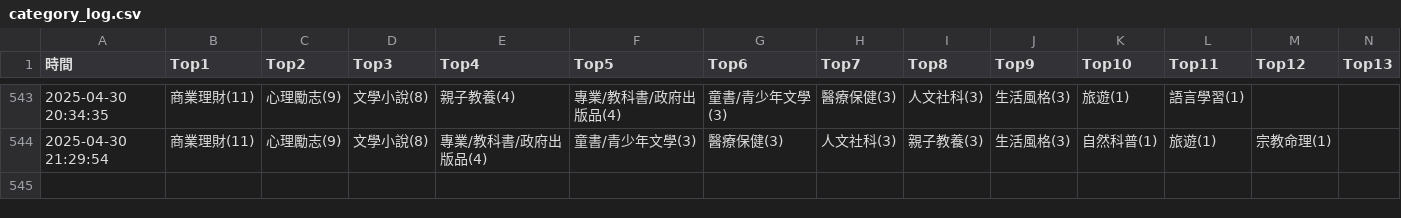
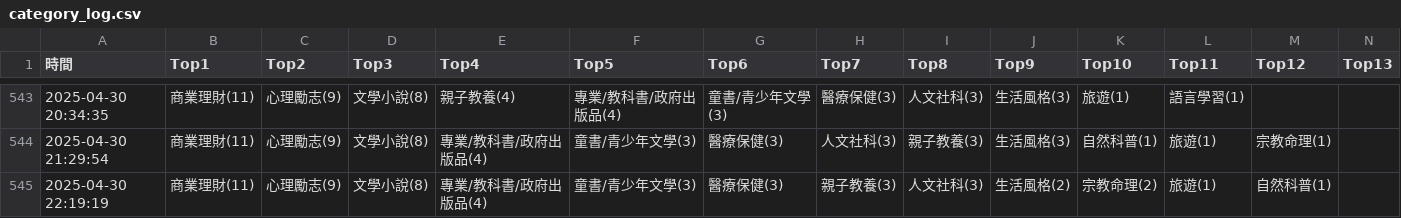
Before and after one commit to allenwhitewho/s1111409_mid, a CSV file: category_log.csv, drawn as a sheet; only a part is shown, gaps mark what is left out; rows hold the shown columns only; the diff names each change by its address in the sheet, - before the commit and + after, or states it on an @@ line.

Commit message:
chore: update CSV data from workflow every hour

```diff
--- a/category_log.csv
+++ b/category_log.csv
+row 545: 2025-04-30 22:19:19 | 商業理財(11) | 心理勵志(9) | 文學小說(8) | 專業/教科書/政府出版品(4) | 童書/青少年文學(3) | 醫療保健(3) | 親子教養(3) | 人文社科(3) | 生活風格(2) | 宗教命理(2) | 旅遊(1) | 自然科普(1)
```
Also changed, not shown: api.csv.
